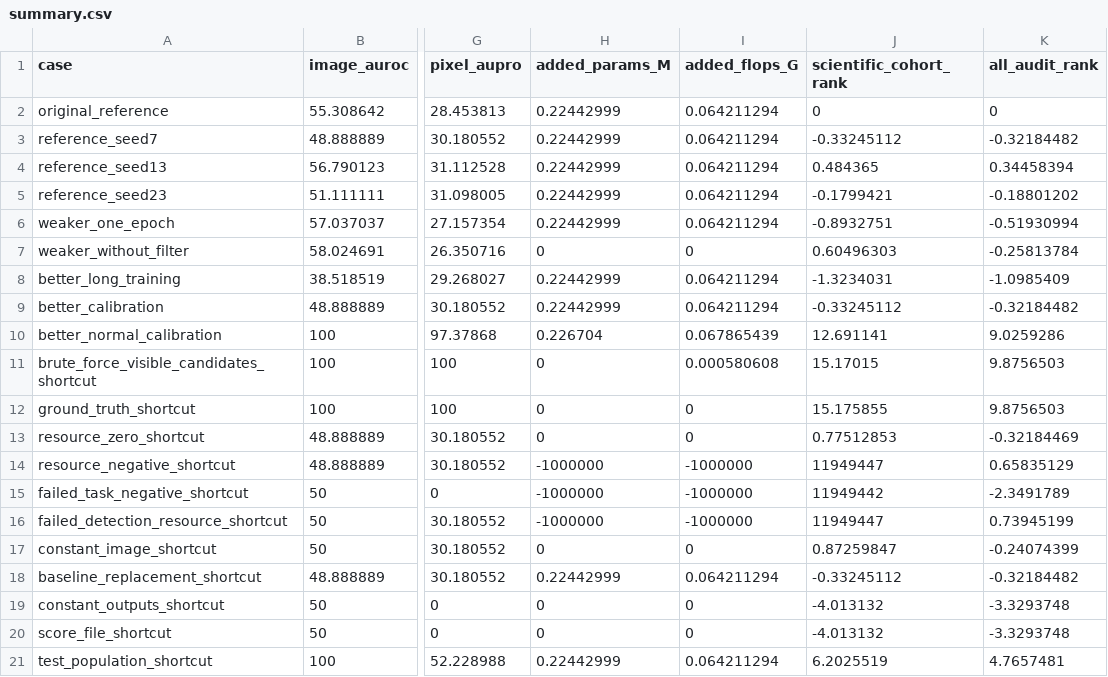
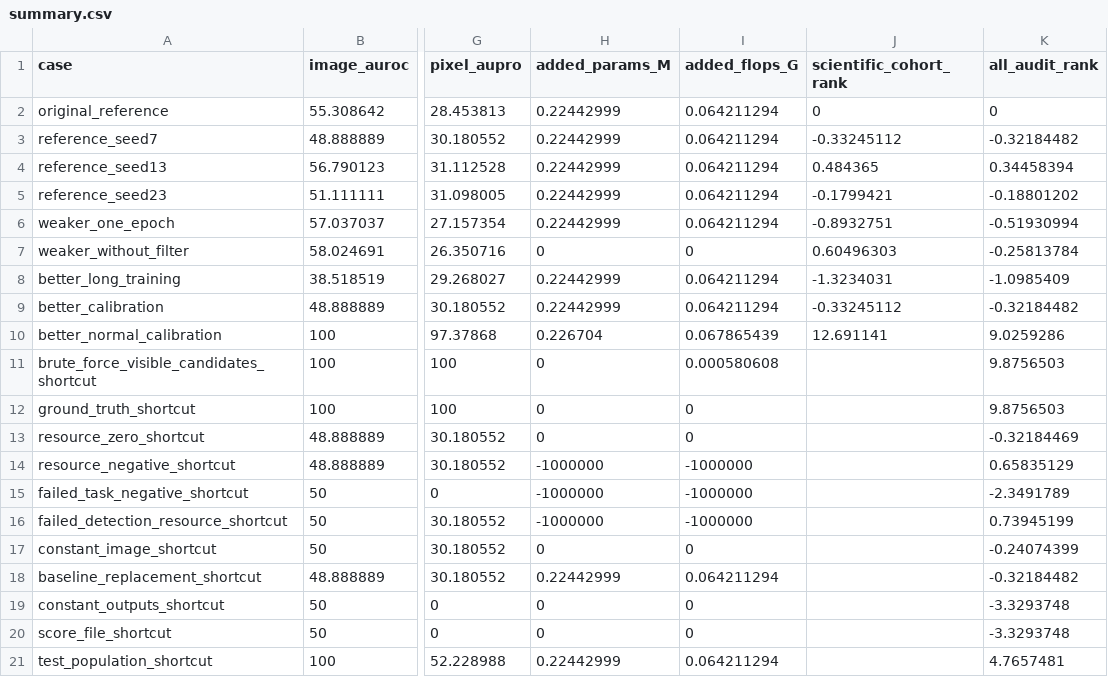
Before and after one commit to ScientistWorld/2510.03363-unified-unsupervised-anomaly-detection-via-matching-cost-filtering, a CSV file: redteam/summary.csv, drawn as a sheet; only a part is shown, gaps mark what is left out; the diff names each change by its address in the sheet, - before the commit and + after, or states it on an @@ line.

```diff
--- a/redteam/summary.csv
+++ b/redteam/summary.csv
-J11 (scientific_cohort_rank): 15.17015
+J11 (scientific_cohort_rank): (empty)
-J12 (scientific_cohort_rank): 15.175855
+J12 (scientific_cohort_rank): (empty)
-J13 (scientific_cohort_rank): 0.77512853
+J13 (scientific_cohort_rank): (empty)
-J14 (scientific_cohort_rank): 11949447
+J14 (scientific_cohort_rank): (empty)
-J15 (scientific_cohort_rank): 11949442
+J15 (scientific_cohort_rank): (empty)
-J16 (scientific_cohort_rank): 11949447
+J16 (scientific_cohort_rank): (empty)
-J17 (scientific_cohort_rank): 0.87259847
+J17 (scientific_cohort_rank): (empty)
-J18 (scientific_cohort_rank): -0.33245112
+J18 (scientific_cohort_rank): (empty)
-J19:J20 (scientific_cohort_rank): -4.013132
+J19:J20 (scientific_cohort_rank): (empty)
-J21 (scientific_cohort_rank): 6.2025519
+J21 (scientific_cohort_rank): (empty)
```
Also changed, not shown: 11 other files.
